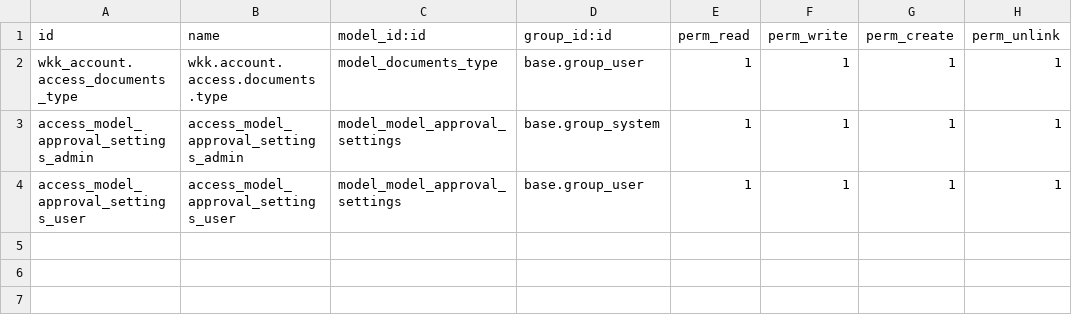
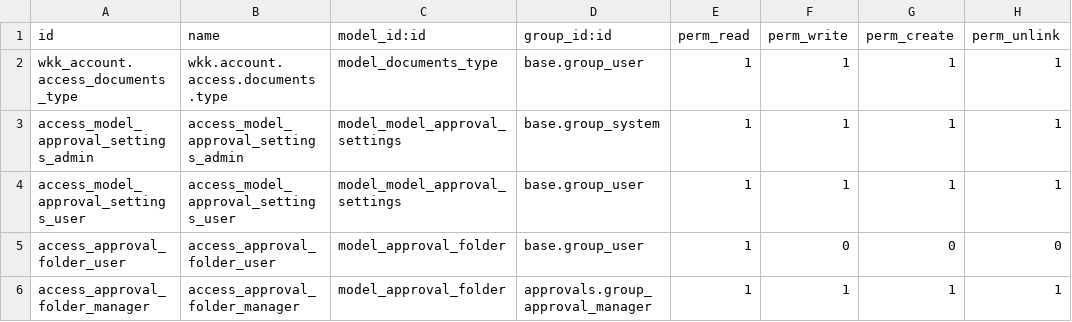
Before and after one commit to akr-odoo/psae-wkk-marketing, a CSV file: wkk_approvals/security/ir.model.access.csv, drawn as a sheet.

Commit message:
[ADD][6140074] wkk_approvals: Add approval folder model Approval folder should be opened in dashboard and then approval categories from it. if approval type is redirect approval, then the window action should be returned

```diff
--- a/wkk_approvals/security/ir.model.access.csv
+++ b/wkk_approvals/security/ir.model.access.csv
@@ -4 +4,3 @@ access_model_approval_settings_admin,access_model_approval_settings_admin,model_
 access_model_approval_settings_user,access_model_approval_settings_user,model_model_approval_settings,base.group_user,1,1,1,1
+access_approval_folder_user,access_approval_folder_user,model_approval_folder,base.group_user,1,0,0,0
+access_approval_folder_manager,access_approval_folder_manager,model_approval_folder,approvals.group_approval_manager,1,1,1,1
```
Also changed, not shown: 8 other files.
